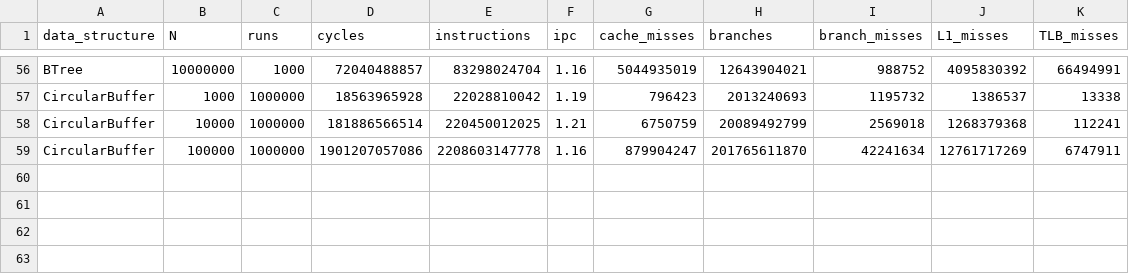
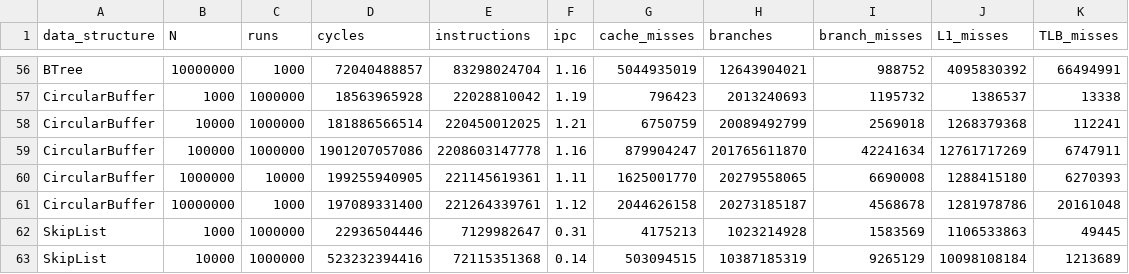
Before and after one commit to SheikhMohsin9311/Performance-and-Data-Representation, a CSV file: deep_scaling_results.csv, drawn as a sheet; only a part is shown, gaps mark what is left out.

Commit message:
refactor: update runperf.sh to reduce iteration counts and generate multiple result files.

```diff
--- a/deep_scaling_results.csv
+++ b/deep_scaling_results.csv
@@ -59 +59,5 @@ CircularBuffer,10000,1000000,181886566514,220450012025,1.21,6750759,20089492799,
 CircularBuffer,100000,1000000,1901207057086,2208603147778,1.16,879904247,201765611870,42241634,12761717269,6747911
+CircularBuffer,1000000,10000,199255940905,221145619361,1.11,1625001770,20279558065,6690008,1288415180,6270393
+CircularBuffer,10000000,1000,197089331400,221264339761,1.12,2044626158,20273185187,4568678,1281978786,20161048
+SkipList,1000,1000000,22936504446,7129982647,0.31,4175213,1023214928,1583569,1106533863,49445
+SkipList,10000,1000000,523232394416,72115351368,0.14,503094515,10387185319,9265129,10098108184,1213689
```
Also changed, not shown: 5 other files.
